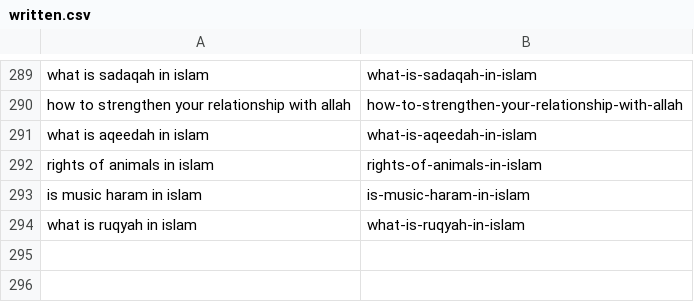
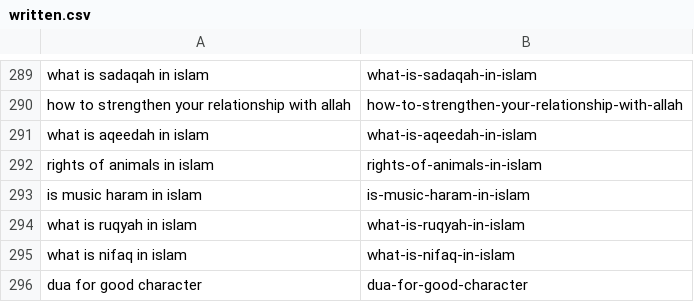
Before and after one commit to charliesheep7/dearpup_website, a CSV file: .claude/skills/deenup-blog-writer/written.csv, drawn as a sheet; only a part is shown, gaps mark what is left out; the diff names each change by its address in the sheet, - before the commit and + after, or states it on an @@ line.

```diff
--- a/.claude/skills/deenup-blog-writer/written.csv
+++ b/.claude/skills/deenup-blog-writer/written.csv
+row 295: what is nifaq in islam | what-is-nifaq-in-islam
+row 296: dua for good character | dua-for-good-character
```
Also changed, not shown: 2 other files.
